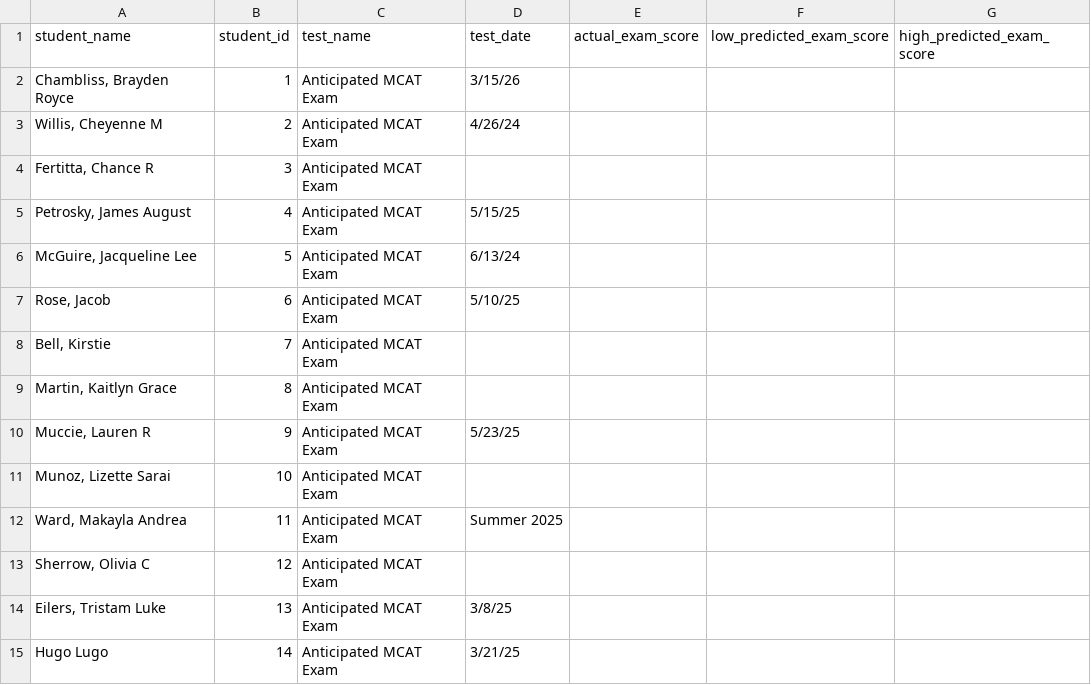
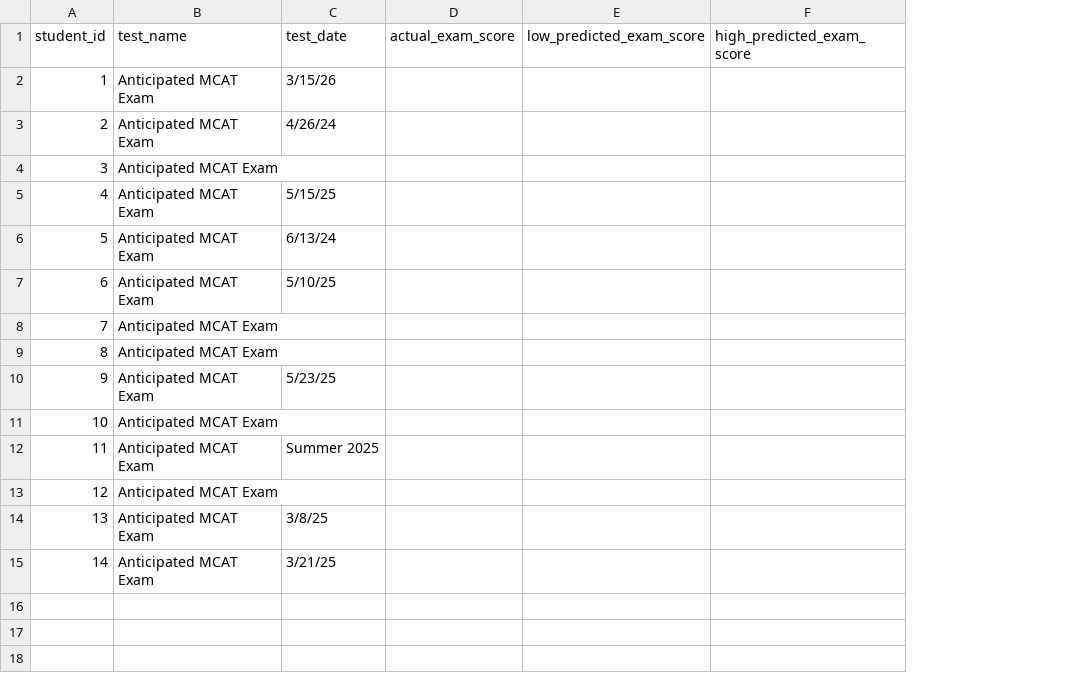
Before and after one commit to jackwestin-dev/institution-UMHB, a CSV file: student-data/institution-umhb-test-data.csv, drawn as a sheet; the diff names each change by its address in the sheet, - before the commit and + after, or states it on an @@ line.

Commit message:
Add files via upload

```diff
--- a/student-data/institution-umhb-test-data.csv
+++ b/student-data/institution-umhb-test-data.csv
-column A (student_name), rows 2-15: Chambliss, Brayden Royce | Willis, Cheyenne M | Fertitta, Chance R | Petrosky, James August | McGuire, Jacqueline Lee | Rose, Jacob | Bell, Kirstie | Martin, Kaitlyn Grace | Muccie, Lauren R | Munoz, Lizette Sarai | Ward, Makayla Andrea | Sherrow, Olivia C | Eilers, Tristam Luke | Hugo Lugo
```
